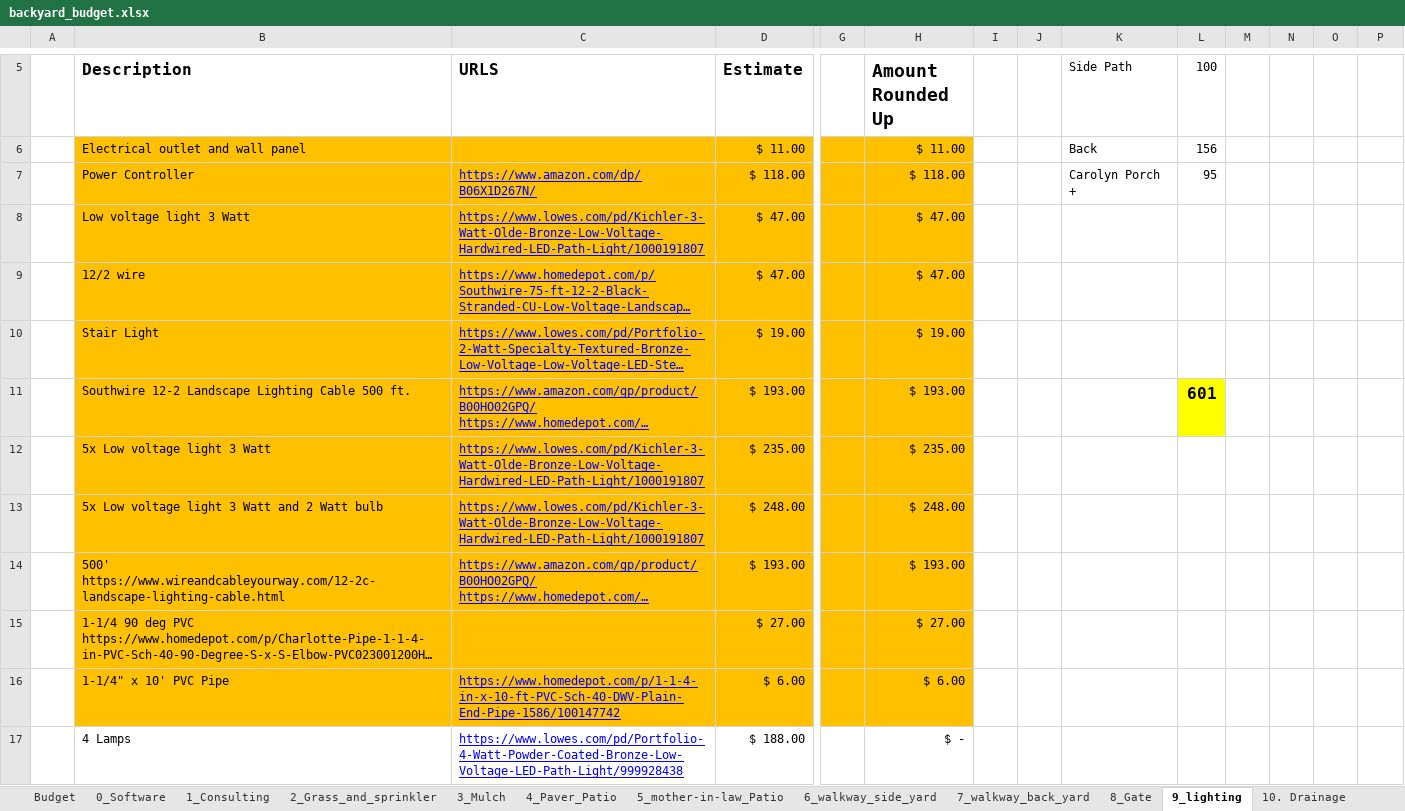
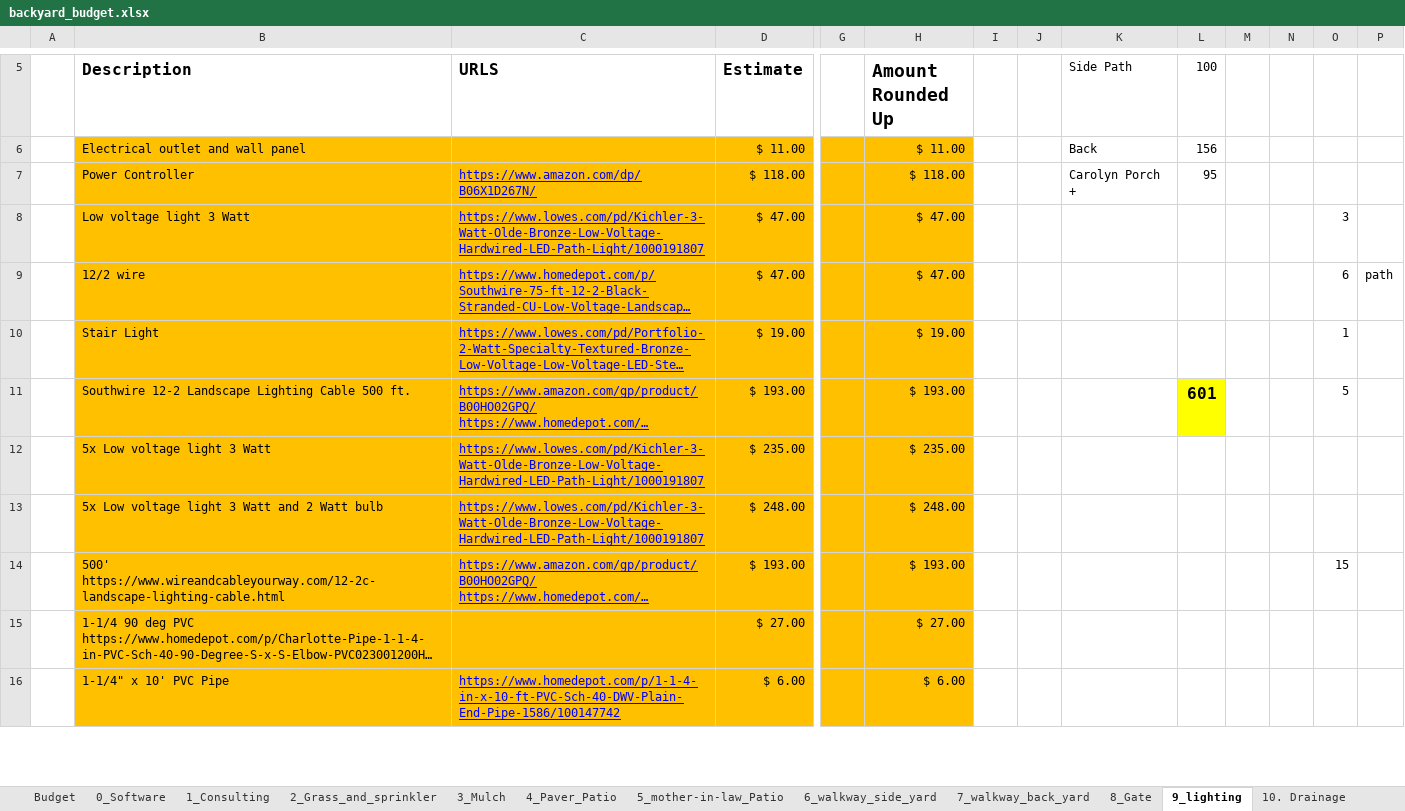
Before and after one commit to patmandenver/backyard, an Excel workbook: finances/backyard_budget.xlsx, sheet 9_lighting, drawn as a sheet; only a part is shown, gaps mark what is left out; long unchanged cells end in …; values as stored, in another font and other column widths than the file's, no borders; removed rows and columns are numbered as before the commit, all else as after; rows hold the shown columns only; the diff covers the shown part only; the diff names each change by its address in the sheet, - before the commit and + after, or states it on an @@ line.

```diff
--- a/finances/backyard_budget.xlsx (sheet 9_lighting)
+++ b/finances/backyard_budget.xlsx (sheet 9_lighting)
-O8: (empty)
+O8: 3
-O9: (empty)
+O9: 6
-P9: (empty)
+P9: path
-O10: (empty)
+O10: 1
-O11: (empty)
+O11: 5
-O14: (empty)
+O14: 15
-row 17:  | 4 Lamps | https://www.lowes.com/pd/Portfolio-4-Watt-Powder-Coated-Bronze-Low-Voltage-LED-Path-Light/999928438 | $ 188.00 |  | $ -
```
Also changed, not shown: 6 added rows, 2 removed rows, 3 edited cells and cell formats elsewhere in this sheet, sheet 2_Grass_and_sprinkler, sheet 4_Paver_Patio, sheet 10. Drainage, sheet 11. Tools, sheet Budget, sheet 5_mother-in-law_Patio, 5 more sheets, formulas that keep their value, 1 other file.
